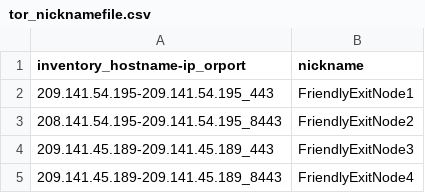
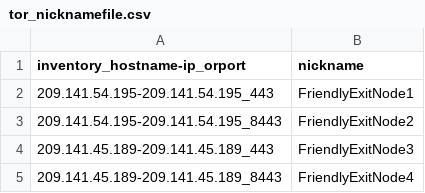
Before and after one commit to Frichetten/FriendlyExitNode, a CSV file: tor_nicknamefile.csv, drawn as a sheet.

Commit message:
Fixed Type in Nickname File

```diff
--- a/tor_nicknamefile.csv
+++ b/tor_nicknamefile.csv
@@ -2,3 +2,3 @@ inventory_hostname-ip_orport,nickname
 209.141.54.195-209.141.54.195_443,FriendlyExitNode1
-208.141.54.195-209.141.54.195_8443,FriendlyExitNode2
+209.141.54.195-209.141.54.195_8443,FriendlyExitNode2
 209.141.45.189-209.141.45.189_443,FriendlyExitNode3
```
